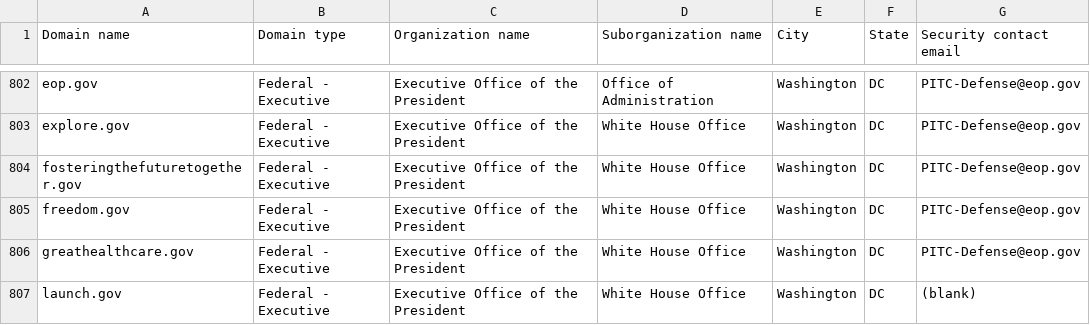
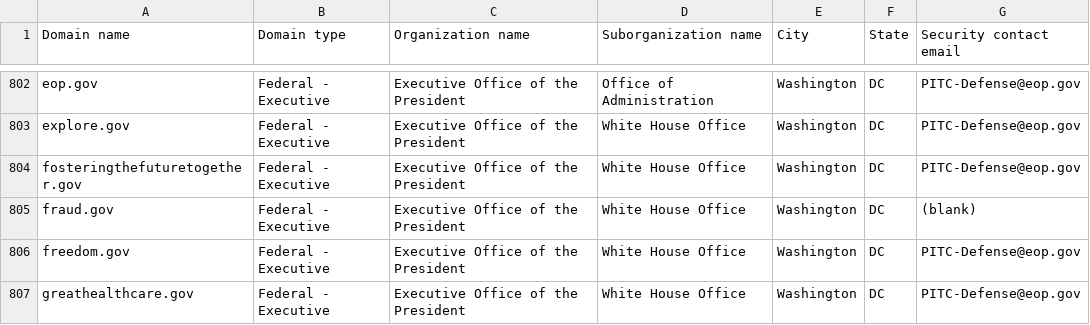
Before and after one commit to zandercymatics/dotgov-data, a CSV file: current-federal.csv, drawn as a sheet; only a part is shown, gaps mark what is left out; the shorter side is filled out with more unchanged rows; the diff names each change by its address in the sheet, - before the commit and + after, or states it on an @@ line.

Commit message:
Flat: latest data (2026-06-26T07:33:16.530Z) {   "date": "2026-06-26T07:33:16.530Z",   "files": [     {       "name": "current-federal.csv",       "deltaBytes": 106,       "source": "https://manage.get.gov/api/v1/get-report/current-federal"     },     {       "name": "current-full.csv",       "deltaBytes": 1463,       "source": "https://manage.get.gov/api/v1/get-report/current-full"     }   ] }

```diff
--- a/current-federal.csv
+++ b/current-federal.csv
+row 805: fraud.gov | Federal - Executive | Executive Office of the President | White House Office | Washington | DC | (blank)
```
Also changed, not shown: 1 other file.
